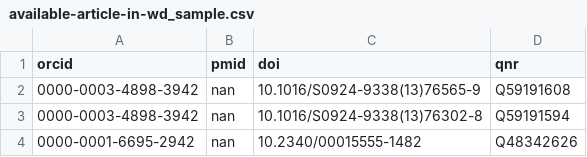
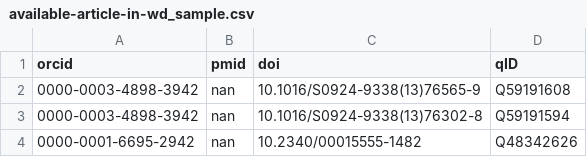
Before and after one commit to EvaSeidlmayer/orcid-for-wikidata, a CSV file: data/available-article-in-wd_sample.csv, drawn as a sheet; only a part is shown.

```diff
--- a/data/available-article-in-wd_sample.csv
+++ b/data/available-article-in-wd_sample.csv
@@ -1,2 +1,2 @@
-orcid,pmid,doi,qnr
+orcid,pmid,doi,qID
 0000-0003-4898-3942,nan,10.1016/S0924-9338(13)76565-9,Q59191608
```
Also changed, not shown: 2 other files.
